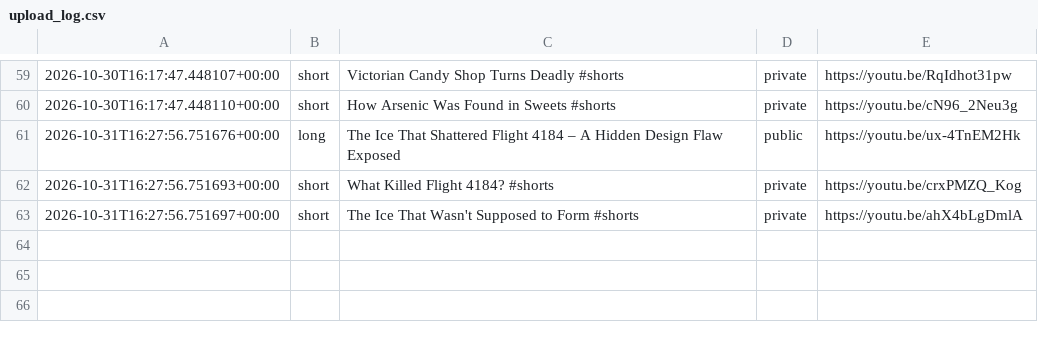
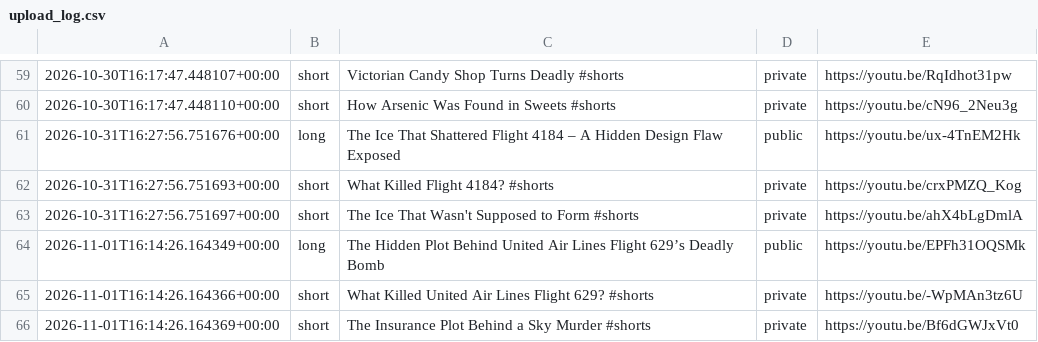
Before and after one commit to skhan750029-ui/dark-history-agent, a CSV file: data/upload_log.csv, drawn as a sheet; only a part is shown, gaps mark what is left out; the diff names each change by its address in the sheet, - before the commit and + after, or states it on an @@ line.

```diff
--- a/data/upload_log.csv
+++ b/data/upload_log.csv
+row 64: 2026-11-01T16:14:26.164349+00:00 | long | The Hidden Plot Behind United Air Lines Flight 629’s Deadly Bomb | public | https://youtu.be/EPFh31OQSMk
+row 65: 2026-11-01T16:14:26.164366+00:00 | short | What Killed United Air Lines Flight 629? #shorts | private | https://youtu.be/-WpMAn3tz6U
+row 66: 2026-11-01T16:14:26.164369+00:00 | short | The Insurance Plot Behind a Sky Murder #shorts | private | https://youtu.be/Bf6dGWJxVt0
```
Also changed, not shown: 2 other files.
